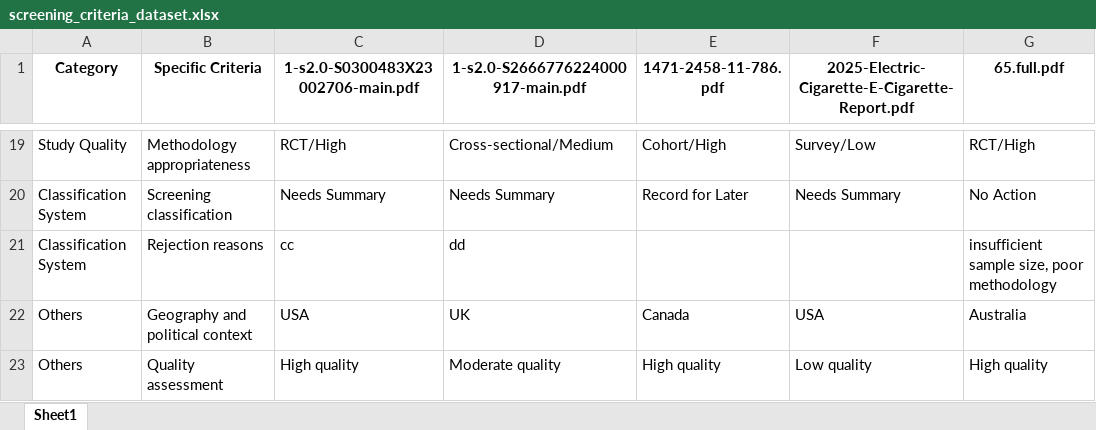
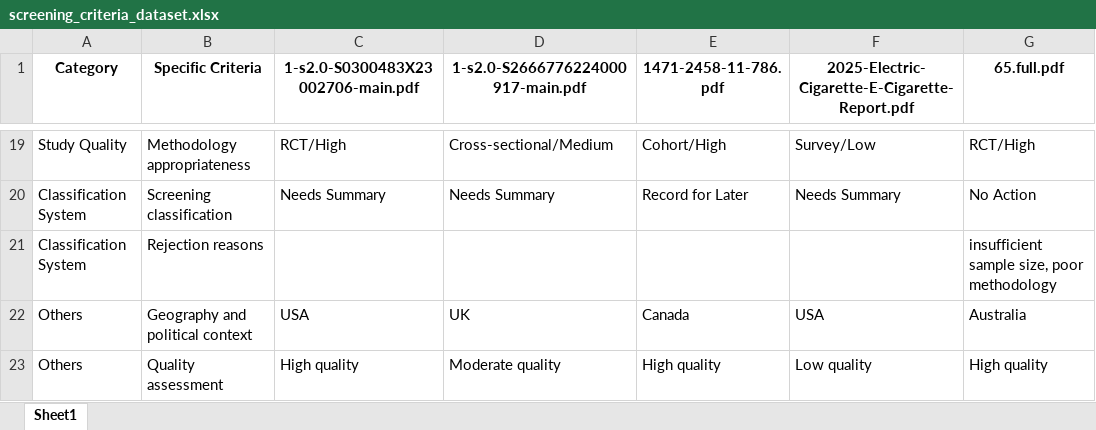
Before and after one commit to apratim-sigmoid/IB-GenAI-RnD-Screening-Criteria, an Excel workbook: screening_criteria_dataset.xlsx, sheet Sheet1, drawn as a sheet; only a part is shown, gaps mark what is left out; values as stored, in another font and other column widths than the file's, no borders; the diff names each change by its address in the sheet, - before the commit and + after, or states it on an @@ line.

Commit message:
Update screening data - 2025-06-16 13:02:07

```diff
--- a/screening_criteria_dataset.xlsx (sheet Sheet1)
+++ b/screening_criteria_dataset.xlsx (sheet Sheet1)
-C21: cc
+C21: (empty)
-D21: dd
+D21: (empty)
```
